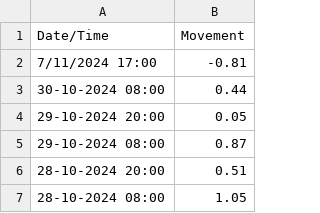
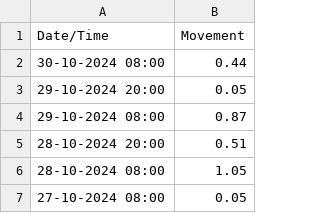
Before and after one commit to tutv208/CP03_data, a CSV file: Tu-AA-25-TLP-01.csv, drawn as a sheet; only a part is shown; the shorter side is filled out with more unchanged rows; the diff names each change by its address in the sheet, - before the commit and + after, or states it on an @@ line.

Commit message:
Update Tu-AA-25-TLP-01.csv

```diff
--- a/Tu-AA-25-TLP-01.csv
+++ b/Tu-AA-25-TLP-01.csv
-row 2: 7/11/2024 17:00 | -0.81
```
